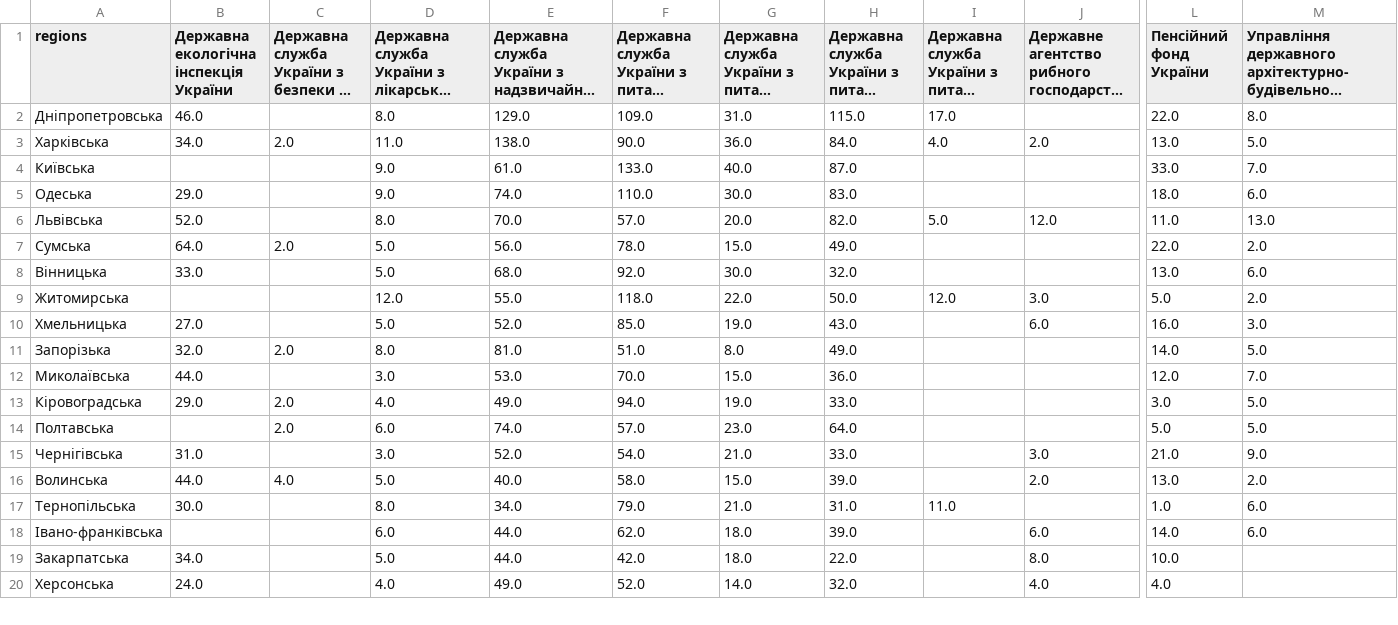
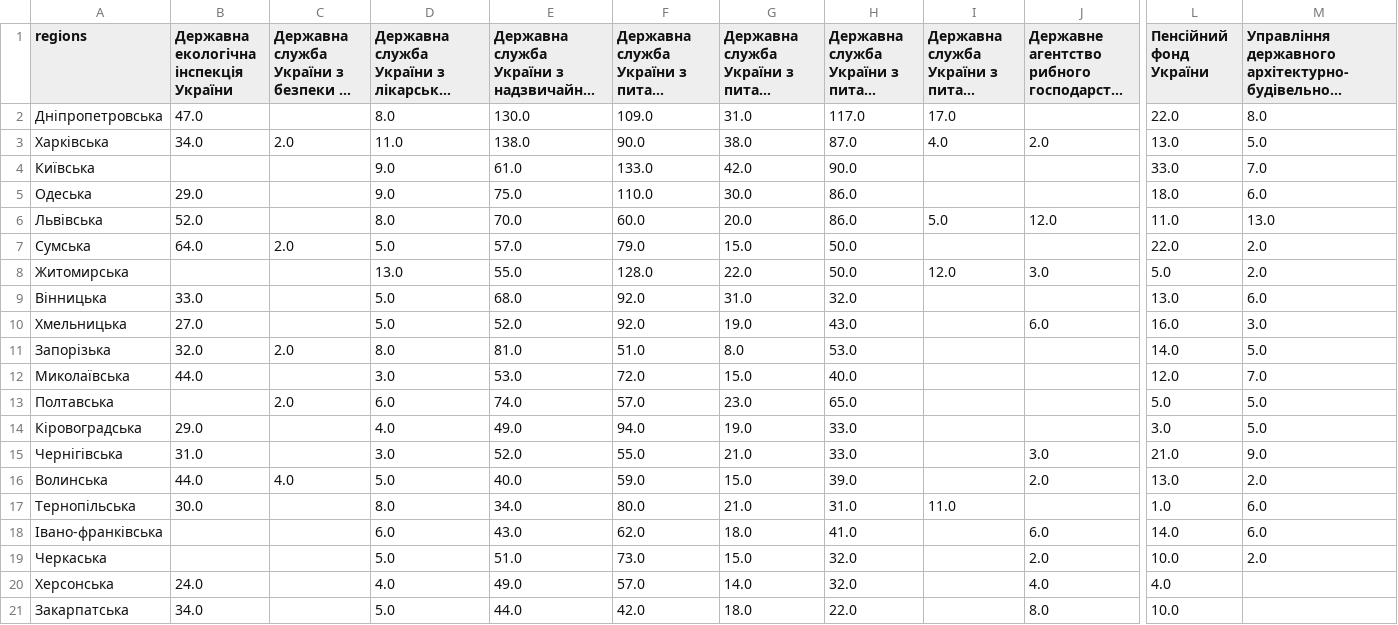
Before and after one commit to HubashovD/inspections_project, a CSV file: data/regions_pib_pivoted.csv, drawn as a sheet; only a part is shown, gaps mark what is left out; long unchanged cells end in …; removed rows and columns are numbered as before the commit, all else as after; rows hold the shown columns only; the diff covers the shown part only; the diff names each change by its address in the sheet, - before the commit and + after, or states it on an @@ line.

```diff
--- a/data/regions_pib_pivoted.csv
+++ b/data/regions_pib_pivoted.csv
-B2: 46.0
+B2: 47.0
-E2: 129.0
+E2: 130.0
-H2: 115.0
+H2: 117.0
-G3: 36.0
+G3: 38.0
-H3: 84.0
+H3: 87.0
-G4: 40.0
+G4: 42.0
-H4: 87.0
+H4: 90.0
-E5: 74.0
+E5: 75.0
-H5: 83.0
+H5: 86.0
-F6: 57.0
+F6: 60.0
-H6: 82.0
+H6: 86.0
-E7: 56.0
+E7: 57.0
-F7: 78.0
+F7: 79.0
-H7: 49.0
+H7: 50.0
+row 8: Житомирська |  |  | 13.0 | 55.0 | 128.0 | 22.0 | 50.0 | 12.0 | 3.0 | 5.0 | 2.0
-G9: 30.0
+G9: 31.0
-row 9: Житомирська |  |  | 12.0 | 55.0 | 118.0 | 22.0 | 50.0 | 12.0 | 3.0 | 5.0 | 2.0
-F10: 85.0
+F10: 92.0
-H11: 49.0
+H11: 53.0
-F12: 70.0
+F12: 72.0
-H12: 36.0
+H12: 40.0
+row 13: Полтавська |  | 2.0 | 6.0 | 74.0 | 57.0 | 23.0 | 65.0 |  |  | 5.0 | 5.0
-C14: 2.0
+C14: (empty)
-row 14: Полтавська |  | 2.0 | 6.0 | 74.0 | 57.0 | 23.0 | 64.0 |  |  | 5.0 | 5.0
-F15: 54.0
+F15: 55.0
-F16: 58.0
+F16: 59.0
-F17: 79.0
+F17: 80.0
-E18: 44.0
+E18: 43.0
-H18: 39.0
+H18: 41.0
+row 19: Черкаська |  |  | 5.0 | 51.0 | 73.0 | 15.0 | 32.0 |  | 2.0 | 10.0 | 2.0
+row 20: Херсонська | 24.0 |  | 4.0 | 49.0 | 57.0 | 14.0 | 32.0 |  | 4.0 | 4.0
-row 20: Херсонська | 24.0 |  | 4.0 | 49.0 | 52.0 | 14.0 | 32.0 |  | 4.0 | 4.0
```
Also changed, not shown: 1 added row, 2 removed rows and 1 edited cell elsewhere in this file, 2 other files.
